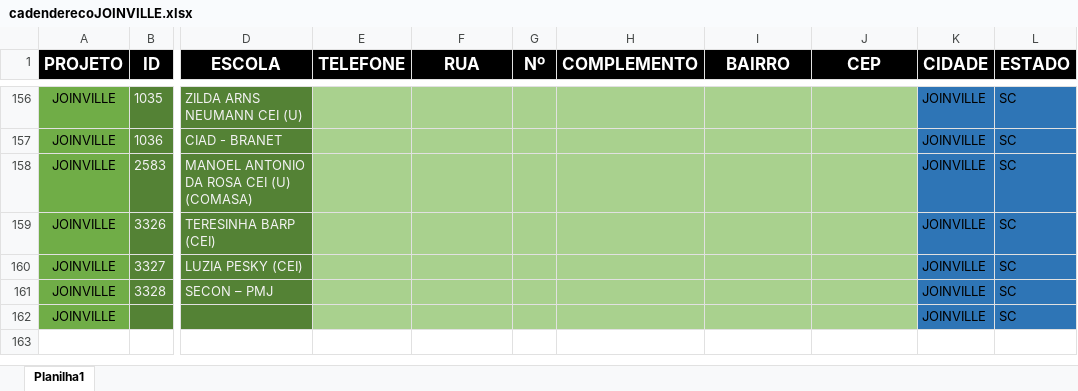
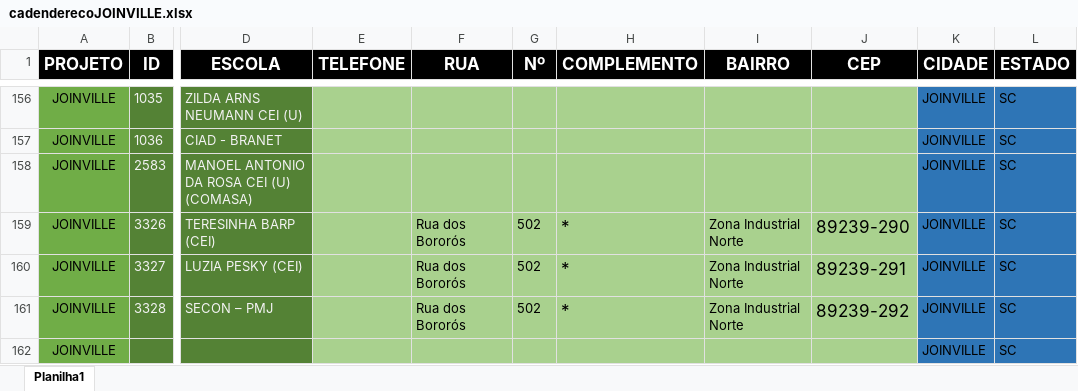
Before and after one commit to Alexandre1313/project-beck_ventura, an Excel workbook: core/utils/docs_proj_end/cadenderecoJOINVILLE.xlsx, sheet Planilha1, drawn as a sheet; only a part is shown, gaps mark what is left out; values as stored, in another font and other column widths than the file's, no borders; the diff names each change by its address in the sheet, - before the commit and + after, or states it on an @@ line.

Commit message:
170920252

```diff
--- a/core/utils/docs_proj_end/cadenderecoJOINVILLE.xlsx (sheet Planilha1)
+++ b/core/utils/docs_proj_end/cadenderecoJOINVILLE.xlsx (sheet Planilha1)
-F159:F161 (RUA): (empty)
+F159:F161 (RUA): Rua dos Bororós
-G159:G161 (Nº): (empty)
+G159:G161 (Nº): 502
-H159:H161 (COMPLEMENTO): (empty)
+H159:H161 (COMPLEMENTO): *
-I159:I161 (BAIRRO): (empty)
+I159:I161 (BAIRRO): Zona Industrial Norte
-J159 (CEP): (empty)
+J159 (CEP): 89239-290
-J160 (CEP): (empty)
+J160 (CEP): 89239-291
-J161 (CEP): (empty)
+J161 (CEP): 89239-292
```
